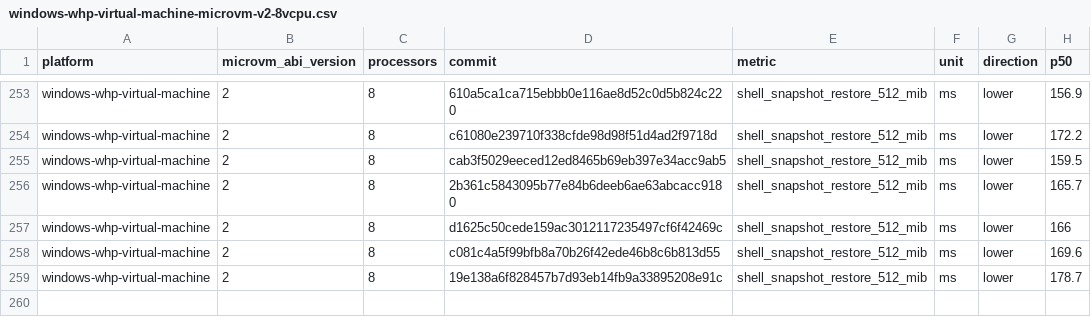
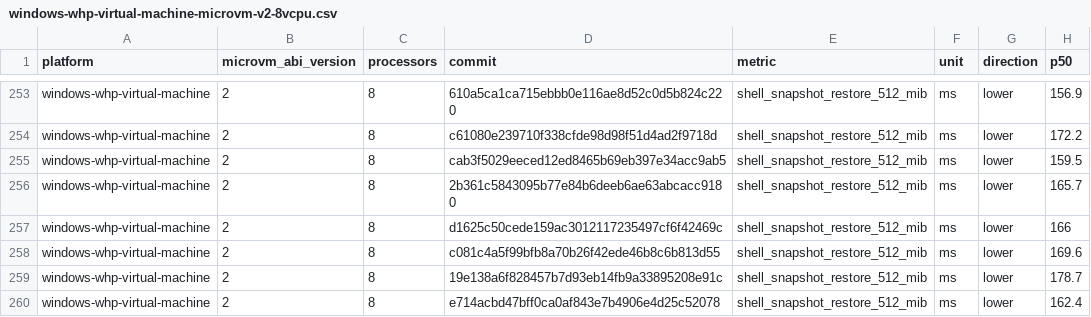
Before and after one commit to 56steve/nvx, a CSV file: data/windows-whp-virtual-machine-microvm-v2-8vcpu.csv, drawn as a sheet; only a part is shown, gaps mark what is left out; the diff names each change by its address in the sheet, - before the commit and + after, or states it on an @@ line.

```diff
--- a/data/windows-whp-virtual-machine-microvm-v2-8vcpu.csv
+++ b/data/windows-whp-virtual-machine-microvm-v2-8vcpu.csv
+row 260: windows-whp-virtual-machine | 2 | 8 | e714acbd47bff0ca0af843e7b4906e4d25c52078 | shell_snapshot_restore_512_mib | ms | lower | 162.4
```
Also changed, not shown: data/linux-kvm-virtual-machine-microvm-v2-1vcpu.csv, data/linux-mshv-virtual-machine-microvm-v2-1vcpu.csv, 9 other files.
